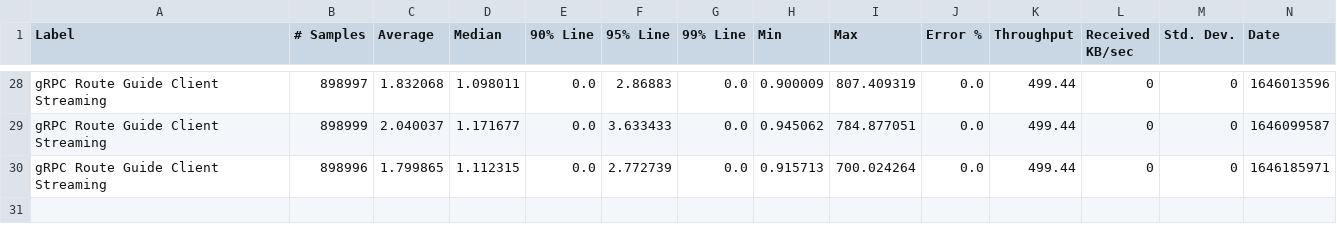
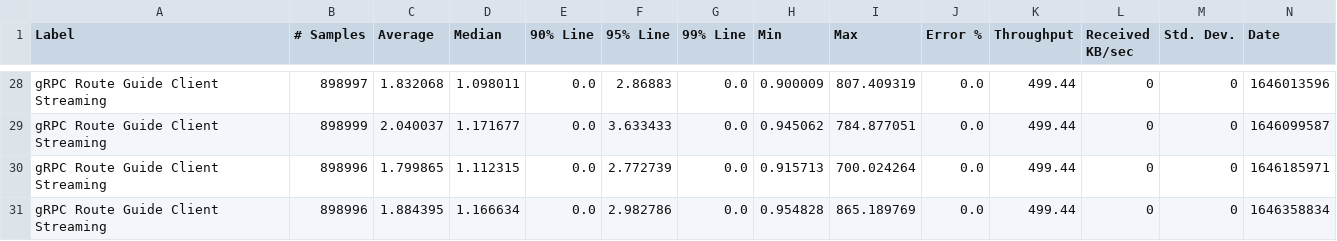
Before and after one commit to ballerina-platform/module-ballerina-grpc, a CSV file: load-tests/route_guide_client_streaming/results/summary.csv, drawn as a sheet; only a part is shown, gaps mark what is left out; rows hold the shown columns only; the diff names each change by its address in the sheet, - before the commit and + after, or states it on an @@ line.

Commit message:
Update route_guide_client_streaming test results on Fri Mar  4 06:01:02 UTC 2022

```diff
--- a/load-tests/route_guide_client_streaming/results/summary.csv
+++ b/load-tests/route_guide_client_streaming/results/summary.csv
+row 31: gRPC Route Guide Client Streaming | 898996 | 1.884395 | 1.166634 | 0.0 | 2.982786 | 0.0 | 0.954828 | 865.189769 | 0.0 | 499.44 | 0 | 0 | 1646358834
```
